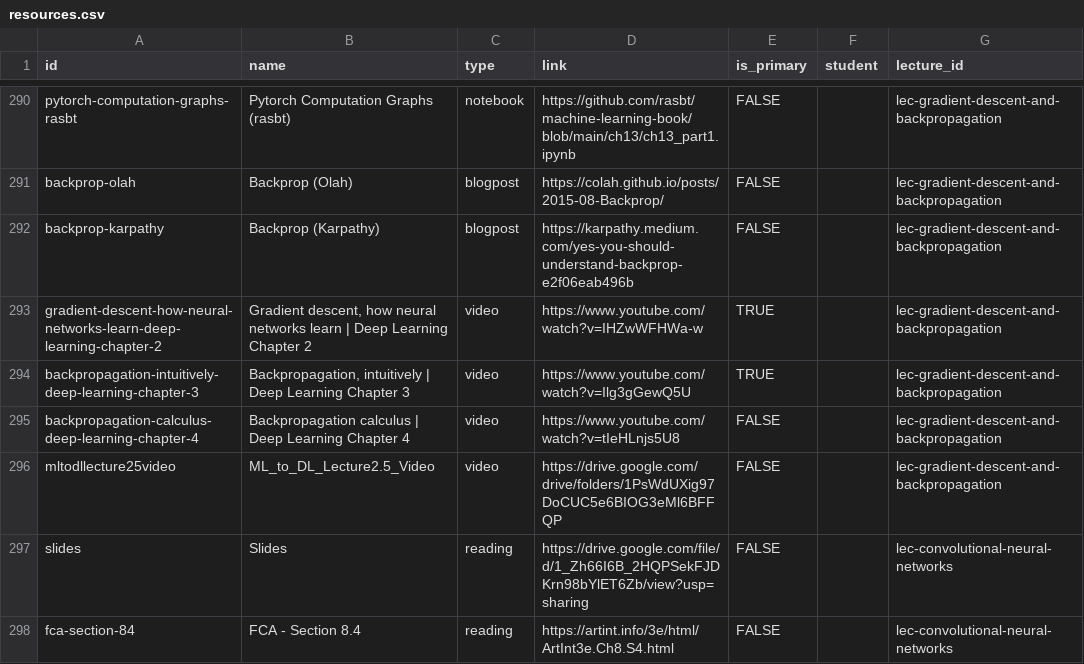
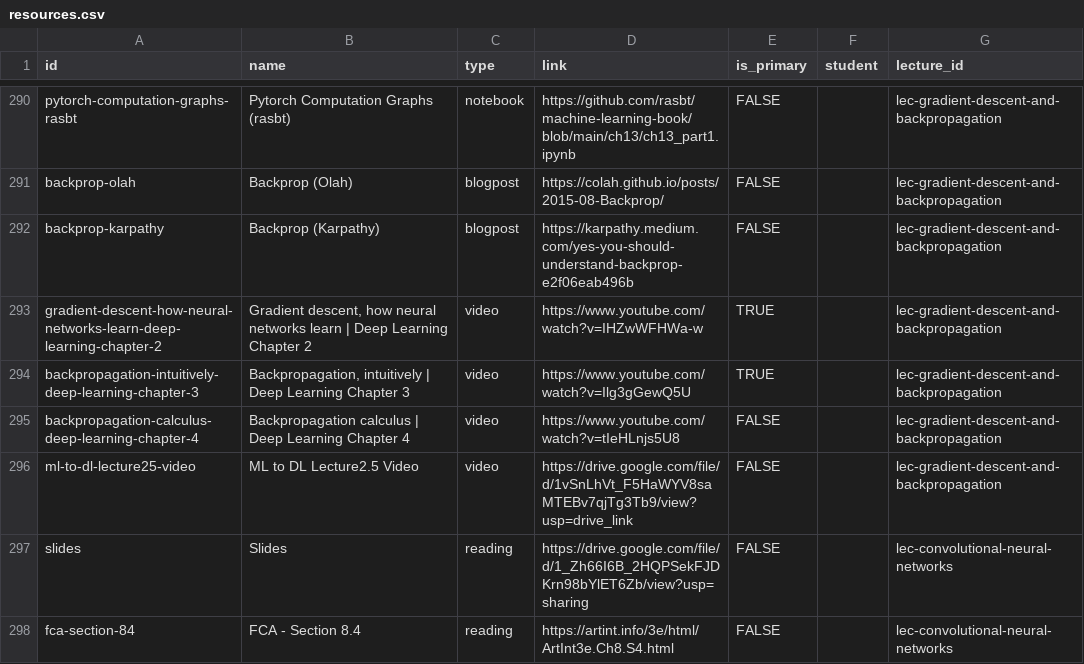
Before and after one commit to nd-cse-30124-fa25/nd-cse-30124-fa25.github.io, a CSV file: docs/static/csv/resources.csv, drawn as a sheet; only a part is shown, gaps mark what is left out.

```diff
--- a/docs/static/csv/resources.csv
+++ b/docs/static/csv/resources.csv
@@ -297,3 +297,3 @@ backpropagation-intuitively-deep-learning-chapter-3,"Backpropagation, intuitivel
 backpropagation-calculus-deep-learning-chapter-4,Backpropagation calculus | Deep Learning Chapter 4,video,https://www.youtube.com/watch?v=tIeHLnjs5U8,FALSE,,lec-gradient-descent-and-backpropagation
-mltodllecture25video,ML_to_DL_Lecture2.5_Video,video,https://drive.google.com/drive/folders/1PsWdUXig97DoCUC5e6BIOG3eMl6BFFQP,FALSE,,lec-gradient-descent-and-backpropagation
+ml-to-dl-lecture25-video,ML to DL Lecture2.5 Video,video,https://drive.google.com/file/d/1vSnLhVt_F5HaWYV8saMTEBv7qjTg3Tb9/view?usp=drive_link,FALSE,,lec-gradient-descent-and-backpropagation
 slides,Slides,reading,https://drive.google.com/file/d/1_Zh66I6B_2HQPSekFJDKrn98bYlET6Zb/view?usp=sharing,FALSE,,lec-convolutional-neural-networks
```
Also changed, not shown: 2 other files.
